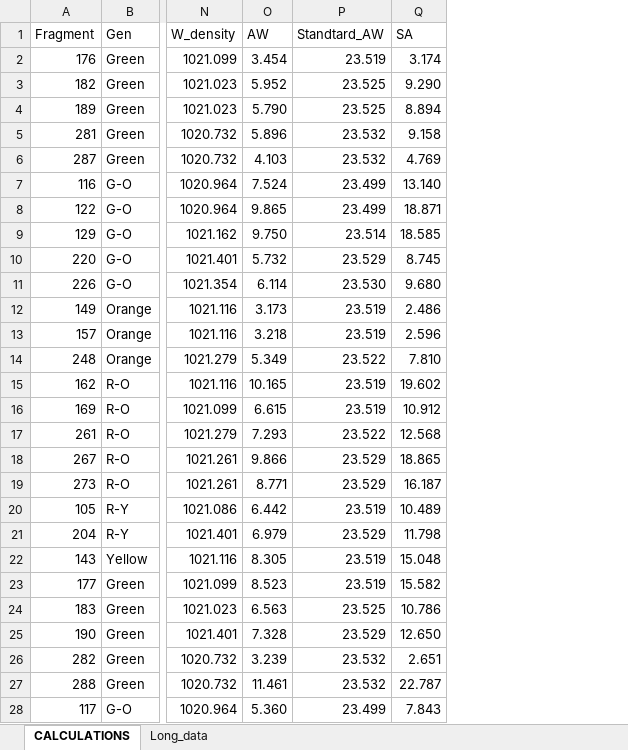
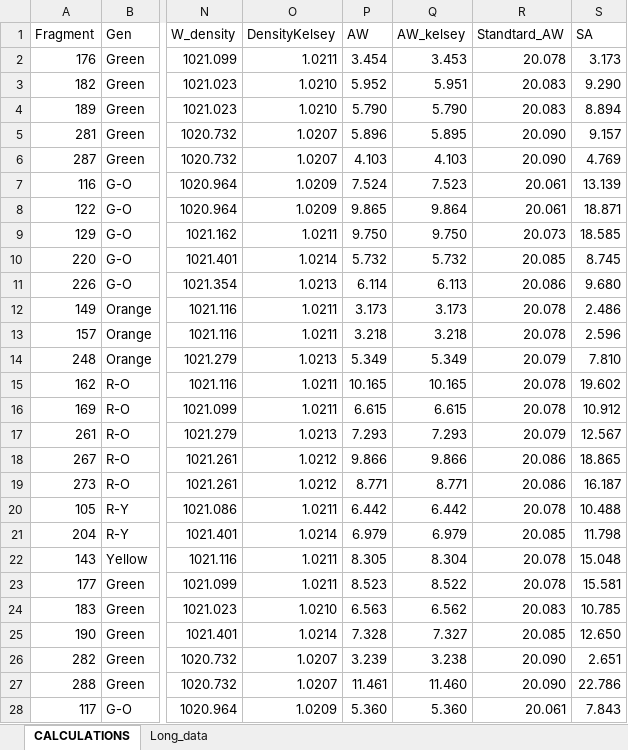
Before and after one commit to anampc/Nutrients_Genotypes, an Excel workbook: 2.Growth/New_BW.xlsx, sheet CALCULATIONS, drawn as a sheet; only a part is shown, gaps mark what is left out; values as stored, in another font and other column widths than the file's, no cell formats; charts and pictures not drawn; addresses are those after the commit; the diff covers the shown part only; the diff names each change by its address in the sheet, - before the commit and + after, or states it on an @@ line.

```diff
--- a/2.Growth/New_BW.xlsx (sheet CALCULATIONS)
+++ b/2.Growth/New_BW.xlsx (sheet CALCULATIONS)
+column O (DensityKelsey), rows 2-28: 1.0211 | 1.0210 | 1.0210 | 1.0207 | 1.0207 | 1.0209 | 1.0209 | 1.0211 | 1.0214 | 1.0213 | 1.0211 | 1.0211 | 1.0213 | 1.0211 | 1.0211 | 1.0213 | 1.0212 | 1.0212 | 1.0211 | 1.0214 | 1.0211 | 1.0211 | 1.0210 | 1.0214 | 1.0207 | 1.0207 | 1.0209
+column Q (AW_kelsey), rows 2-28: 3.453 | 5.951 | 5.790 | 5.895 | 4.103 | 7.523 | 9.864 | 9.750 | 5.732 | 6.113 | 3.173 | 3.218 | 5.349 | 10.165 | 6.615 | 7.293 | 9.866 | 8.771 | 6.442 | 6.979 | 8.304 | 8.522 | 6.562 | 7.327 | 3.238 | 11.460 | 5.360
-R2 (Standtard_AW): 23.519
+R2 (Standtard_AW): 20.078
-S2 (SA): 3.174
+S2 (SA): 3.173
-R3:R4 (Standtard_AW): 23.525
+R3:R4 (Standtard_AW): 20.083
-R5:R6 (Standtard_AW): 23.532
+R5:R6 (Standtard_AW): 20.090
-S5 (SA): 9.158
+S5 (SA): 9.157
-R7:R8 (Standtard_AW): 23.499
+R7:R8 (Standtard_AW): 20.061
-S7 (SA): 13.140
+S7 (SA): 13.139
-R9 (Standtard_AW): 23.514
+R9 (Standtard_AW): 20.073
-R10 (Standtard_AW): 23.529
+R10 (Standtard_AW): 20.085
-R11 (Standtard_AW): 23.530
+R11 (Standtard_AW): 20.086
-R12:R13 (Standtard_AW): 23.519
+R12:R13 (Standtard_AW): 20.078
-R14 (Standtard_AW): 23.522
+R14 (Standtard_AW): 20.079
-R15:R16 (Standtard_AW): 23.519
+R15:R16 (Standtard_AW): 20.078
-R17 (Standtard_AW): 23.522
+R17 (Standtard_AW): 20.079
-S17 (SA): 12.568
+S17 (SA): 12.567
-R18:R19 (Standtard_AW): 23.529
+R18:R19 (Standtard_AW): 20.086
-R20 (Standtard_AW): 23.519
+R20 (Standtard_AW): 20.078
-S20 (SA): 10.489
+S20 (SA): 10.488
-R21 (Standtard_AW): 23.529
+R21 (Standtard_AW): 20.085
-R22:R23 (Standtard_AW): 23.519
+R22:R23 (Standtard_AW): 20.078
-S23 (SA): 15.582
+S23 (SA): 15.581
-R24 (Standtard_AW): 23.525
+R24 (Standtard_AW): 20.083
-S24 (SA): 10.786
+S24 (SA): 10.785
-R25 (Standtard_AW): 23.529
+R25 (Standtard_AW): 20.085
-R26:R27 (Standtard_AW): 23.532
+R26:R27 (Standtard_AW): 20.090
-S27 (SA): 22.787
+S27 (SA): 22.786
-R28 (Standtard_AW): 23.499
+R28 (Standtard_AW): 20.061
```
Also changed, not shown: 1286 edited cells elsewhere in this sheet, cell formats, formulas that keep their value, charts or pictures, 4 other files.
